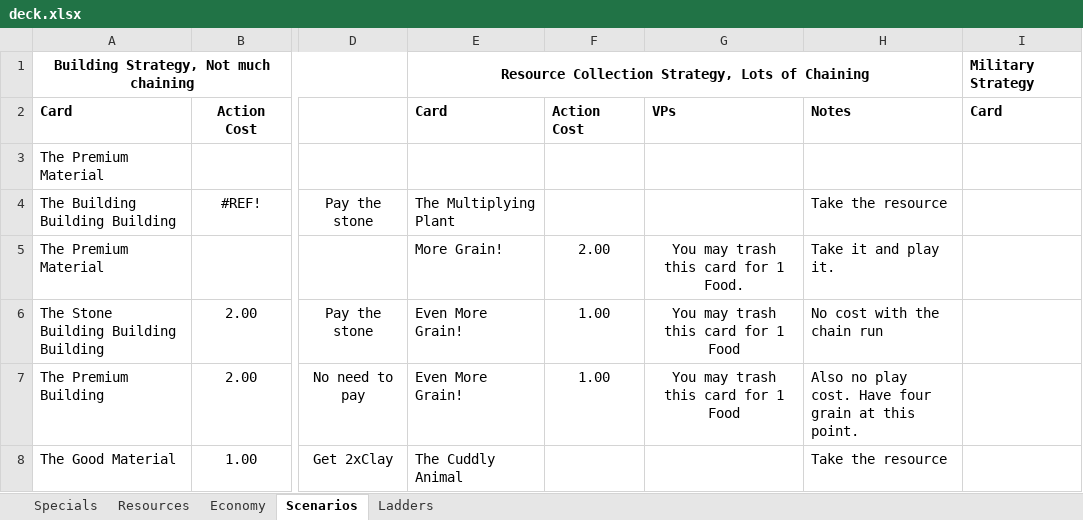
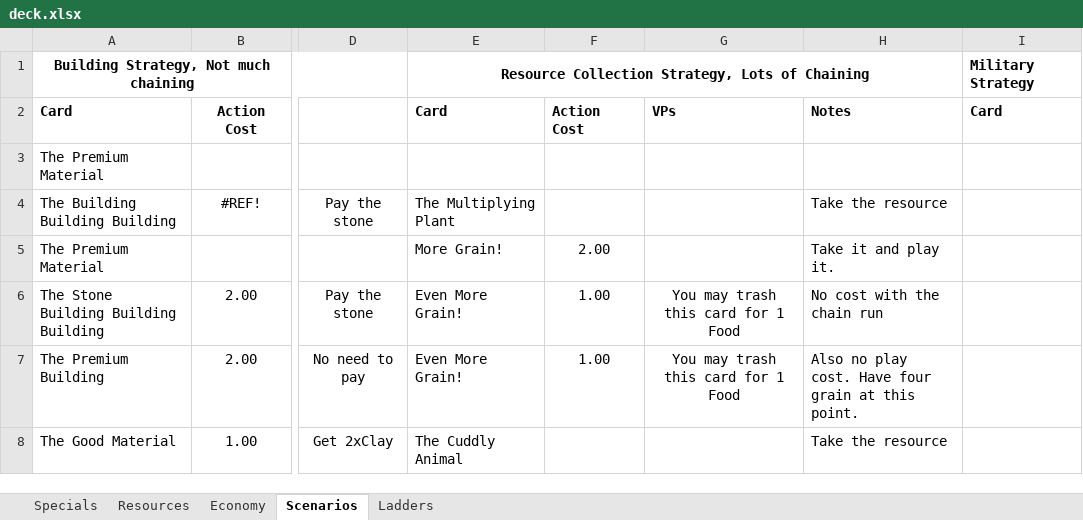
Before and after one commit to andymeneely/victory-point-salad, an Excel workbook: data/deck.xlsx, sheet Scenarios, drawn as a sheet; only a part is shown, gaps mark what is left out; values as stored, in another font and other column widths than the file's, no borders; the diff names each change by its address in the sheet, - before the commit and + after, or states it on an @@ line.

```diff
--- a/data/deck.xlsx (sheet Scenarios)
+++ b/data/deck.xlsx (sheet Scenarios)
-G5: You may trash this card for 1 Food.
+G5: (empty)
```
Also changed, not shown: sheet Specials, 1 other file.
